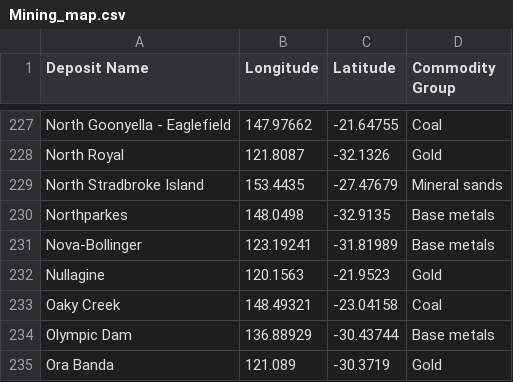
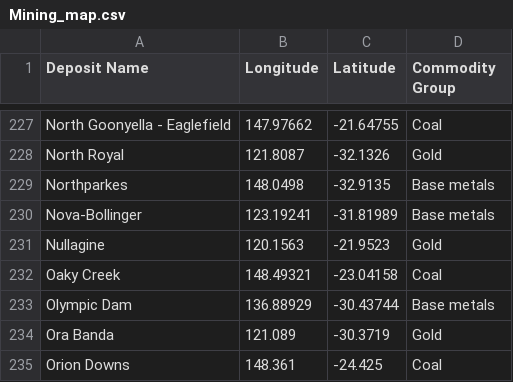
Before and after one commit to JunThye0206/Data-Visualisation-2, a CSV file: Data/Mining_map.csv, drawn as a sheet; only a part is shown, gaps mark what is left out; the shorter side is filled out with more unchanged rows; the diff names each change by its address in the sheet, - before the commit and + after, or states it on an @@ line.

Commit message:
remove irrelevant data

```diff
--- a/Data/Mining_map.csv
+++ b/Data/Mining_map.csv
-row 229: North Stradbroke Island | 153.4435 | -27.47679 | Mineral sands
```
